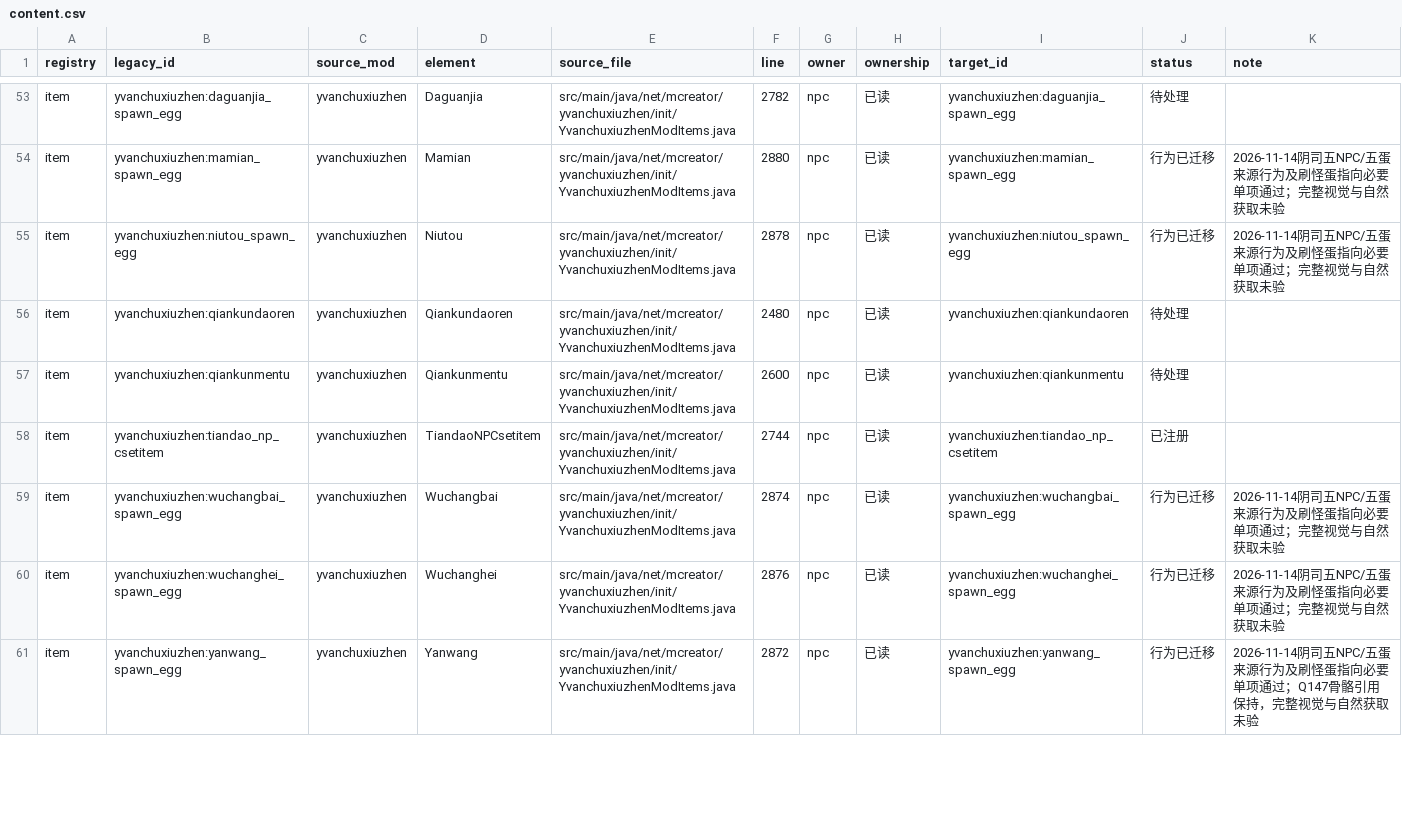
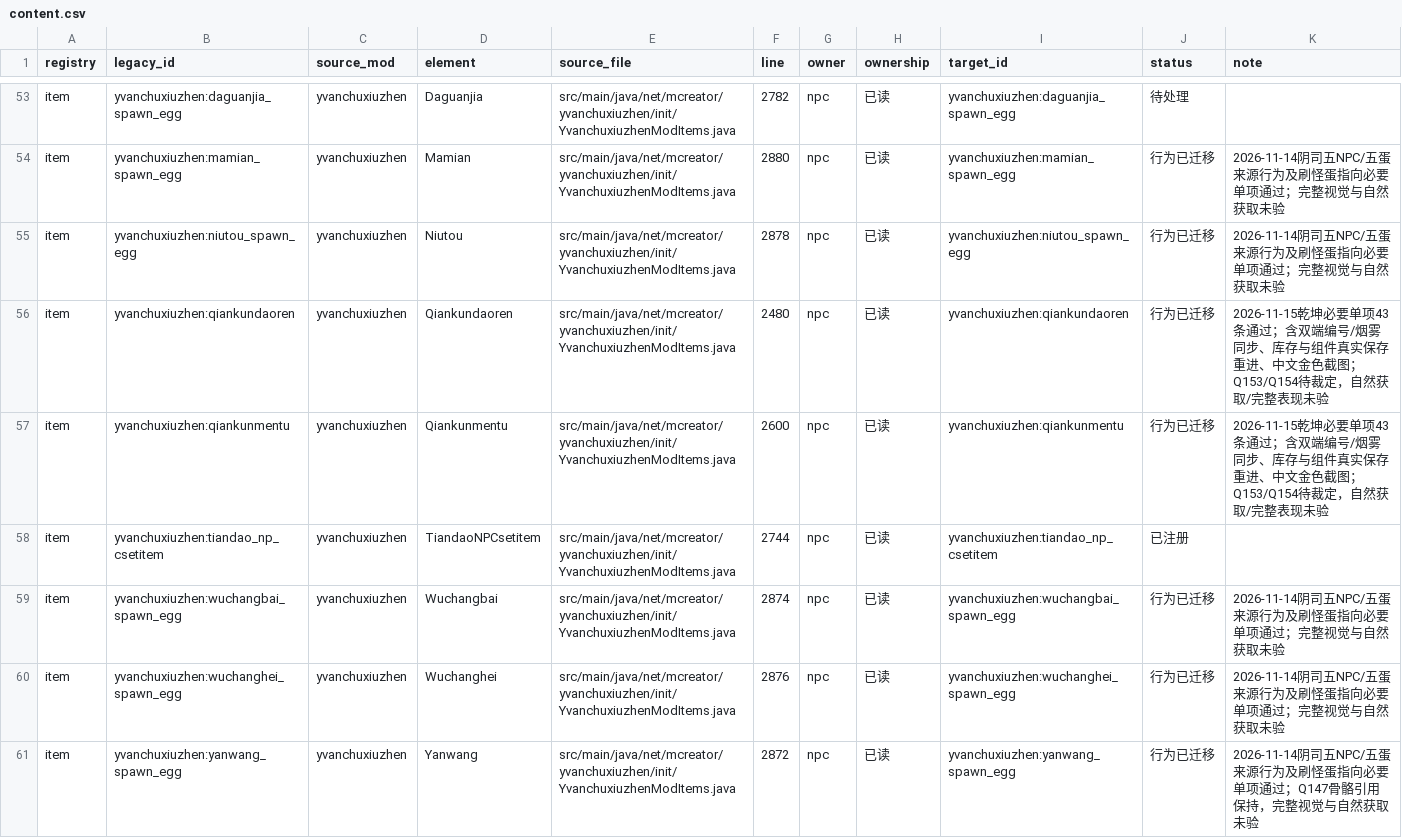
Before and after one commit to Shane77ly/yvanchuxiuzhen-1.21.1, a CSV file: docs/systems/npc/ledger/content.csv, drawn as a sheet; only a part is shown, gaps mark what is left out; the diff covers the shown part only.

```diff
--- a/docs/systems/npc/ledger/content.csv
+++ b/docs/systems/npc/ledger/content.csv
@@ -55,4 +55,4 @@ item,yvanchuxiuzhen:mamian_spawn_egg,yvanchuxiuzhen,Mamian,src/main/java/net/mcr
 item,yvanchuxiuzhen:niutou_spawn_egg,yvanchuxiuzhen,Niutou,src/main/java/net/mcreator/yvanchuxiuzhen/init/YvanchuxiuzhenModItems.java,2878,npc,已读,yvanchuxiuzhen:niutou_spawn_egg,行为已迁移,2026-11-14阴司五NPC/五蛋来源行为及刷怪蛋指向必要单项通过；完整视觉与自然获取未验
-item,yvanchuxiuzhen:qiankundaoren,yvanchuxiuzhen,Qiankundaoren,src/main/java/net/mcreator/yvanchuxiuzhen/init/YvanchuxiuzhenModItems.java,2480,npc,已读,yvanchuxiuzhen:qiankundaoren,待处理,
-item,yvanchuxiuzhen:qiankunmentu,yvanchuxiuzhen,Qiankunmentu,src/main/java/net/mcreator/yvanchuxiuzhen/init/YvanchuxiuzhenModItems.java,2600,npc,已读,yvanchuxiuzhen:qiankunmentu,待处理,
+item,yvanchuxiuzhen:qiankundaoren,yvanchuxiuzhen,Qiankundaoren,src/main/java/net/mcreator/yvanchuxiuzhen/init/YvanchuxiuzhenModItems.java,2480,npc,已读,yvanchuxiuzhen:qiankundaoren,行为已迁移,2026-11-15乾坤必要单项43条通过；含双端编号/烟雾同步、库存与组件真实保存重进、中文金色截图；Q153/Q154待裁定，自然获取/完整表现未验
+item,yvanchuxiuzhen:qiankunmentu,yvanchuxiuzhen,Qiankunmentu,src/main/java/net/mcreator/yvanchuxiuzhen/init/YvanchuxiuzhenModItems.java,2600,npc,已读,yvanchuxiuzhen:qiankunmentu,行为已迁移,2026-11-15乾坤必要单项43条通过；含双端编号/烟雾同步、库存与组件真实保存重进、中文金色截图；Q153/Q154待裁定，自然获取/完整表现未验
 item,yvanchuxiuzhen:tiandao_np_csetitem,yvanchuxiuzhen,TiandaoNPCsetitem,src/main/java/net/mcreator/yvanchuxiuzhen/init/YvanchuxiuzhenModItems.java,2744,npc,已读,yvanchuxiuzhen:tiandao_np_csetitem,已注册,
```
Also changed, not shown: 11 edited cells elsewhere in this file, docs/reference/conversion/screen_textures.csv, docs/reference/conversion/system_assets.csv, 39 other files.
